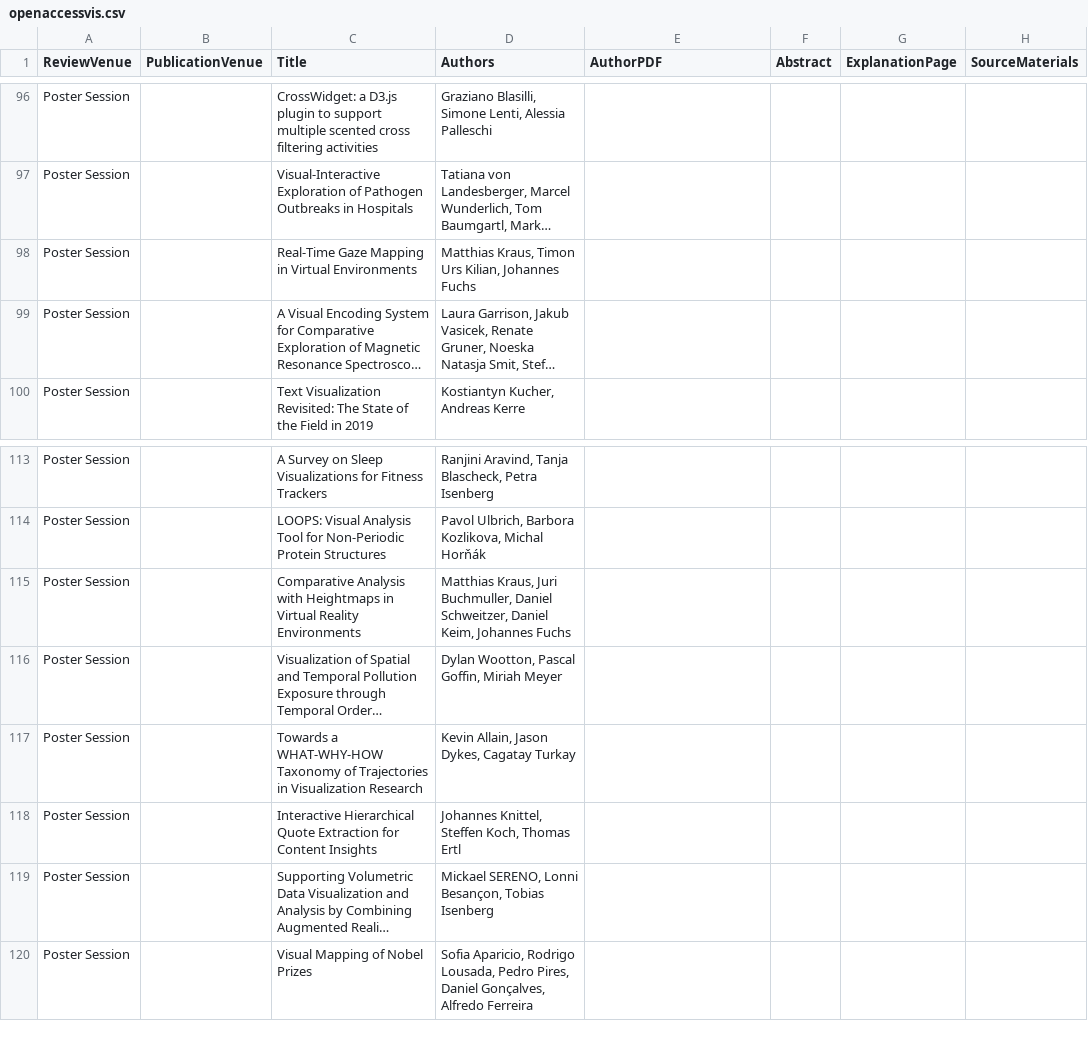
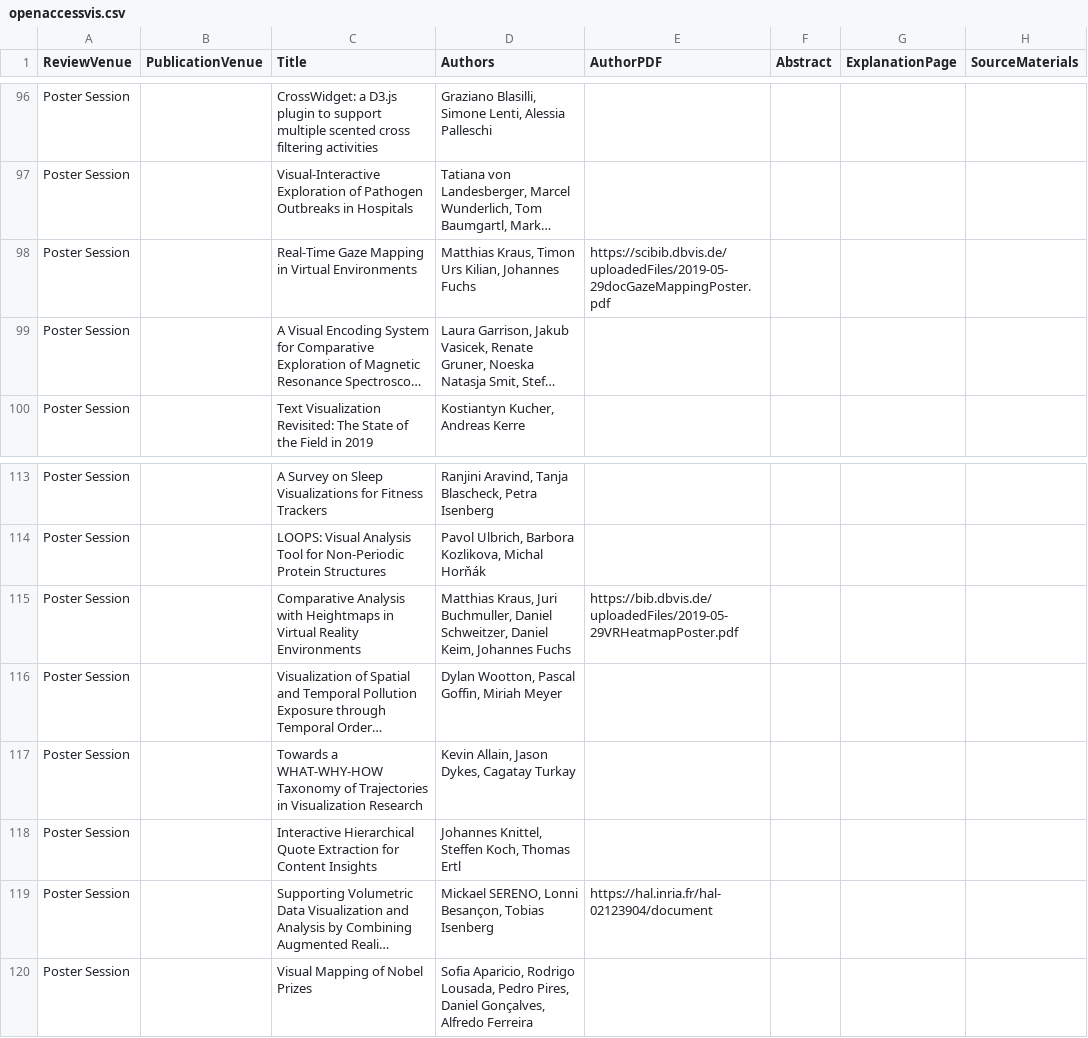
Before and after one commit to jamesscottbrown/open-access-eurovis, a CSV file: 2019/openaccessvis.csv, drawn as a sheet; only a part is shown, gaps mark what is left out; long unchanged cells end in …; the diff names each change by its address in the sheet, - before the commit and + after, or states it on an @@ line.

Commit message:
Add pdf lnks for 3 posters

```diff
--- a/2019/openaccessvis.csv
+++ b/2019/openaccessvis.csv
-E98 (AuthorPDF): (empty)
+E98 (AuthorPDF): https://scibib.dbvis.de/uploadedFiles/2019-05-29docGazeMappingPoster.pdf
-E115 (AuthorPDF): (empty)
+E115 (AuthorPDF): https://bib.dbvis.de/uploadedFiles/2019-05-29VRHeatmapPoster.pdf
-E119 (AuthorPDF): (empty)
+E119 (AuthorPDF): https://hal.inria.fr/hal-02123904/document
```
